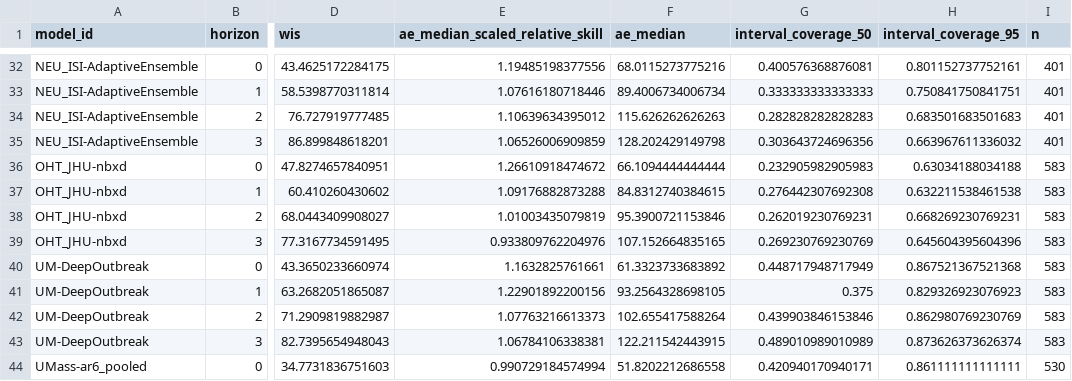
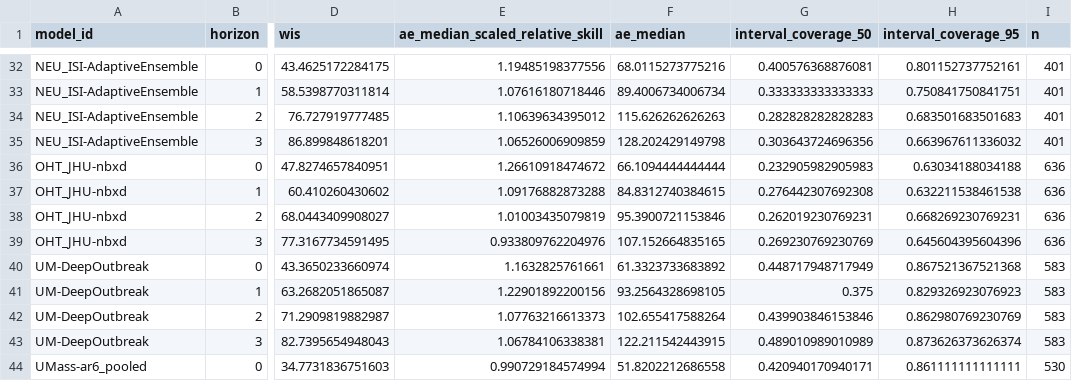
Before and after one commit to reichlab/covidhub-dashboard, a CSV file: scores/wk inc covid hosp/Full season/horizon/scores.csv, drawn as a sheet; only a part is shown, gaps mark what is left out; the diff names each change by its address in the sheet, - before the commit and + after, or states it on an @@ line.

```diff
--- a/scores/wk inc covid hosp/Full season/horizon/scores.csv
+++ b/scores/wk inc covid hosp/Full season/horizon/scores.csv
-I36:I39 (n): 583
+I36:I39 (n): 636
```
Also changed, not shown: scores/wk inc covid hosp/Last 4 weeks/horizon/scores.csv, scores/wk inc covid hosp/Last 4 weeks/location/scores.csv, 5 other files.
